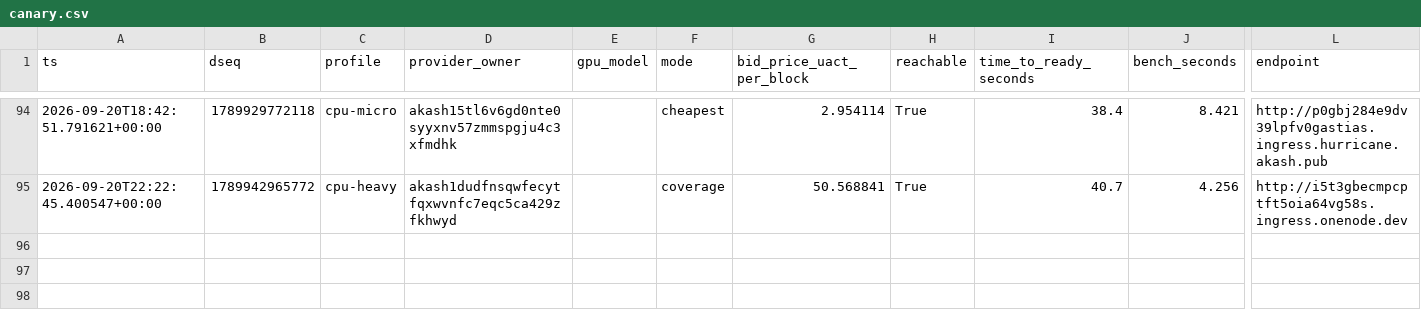
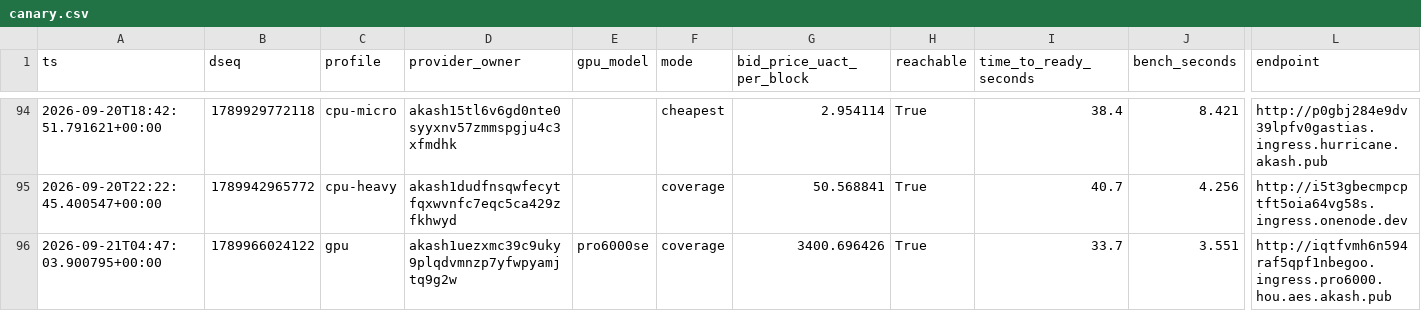
Before and after one commit to themailman05/shoestring, a CSV file: data/canary.csv, drawn as a sheet; only a part is shown, gaps mark what is left out; rows hold the shown columns only; the diff names each change by its address in the sheet, - before the commit and + after, or states it on an @@ line.

```diff
--- a/data/canary.csv
+++ b/data/canary.csv
+row 96: 2026-09-21T04:47:03.900795+00:00 | 1789966024122 | gpu | akash1uezxmc39c9uky9plqdvmnzp7yfwpyamjtq9g2w | pro6000se | coverage | 3400.696426 | True | 33.7 | 3.551 | http://iqtfvmh6n594raf5qpf1nbegoo.ingress.pro6000.hou.aes.akash.pub
```
Also changed, not shown: data/bids.csv.
